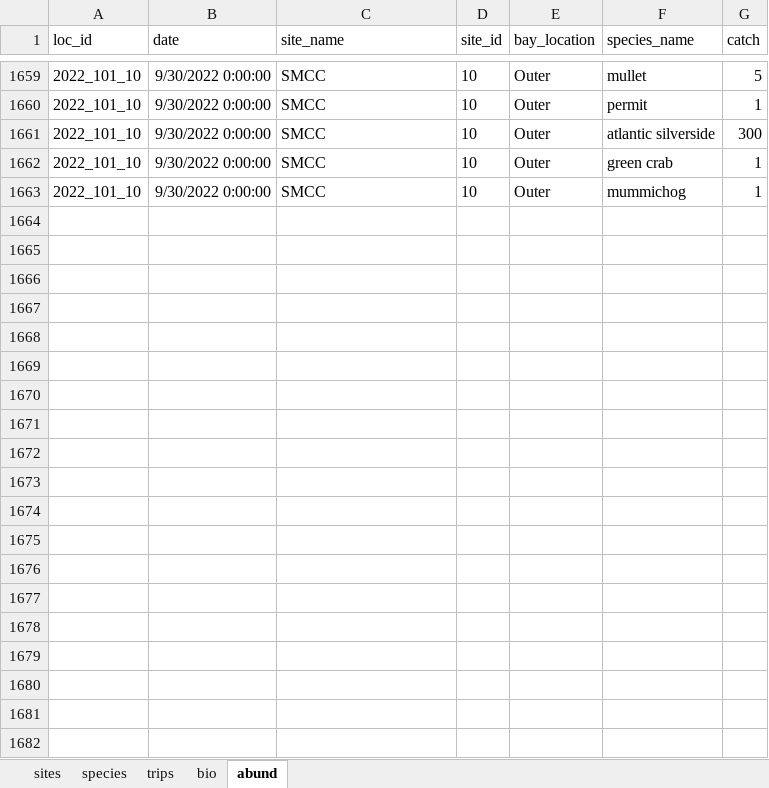
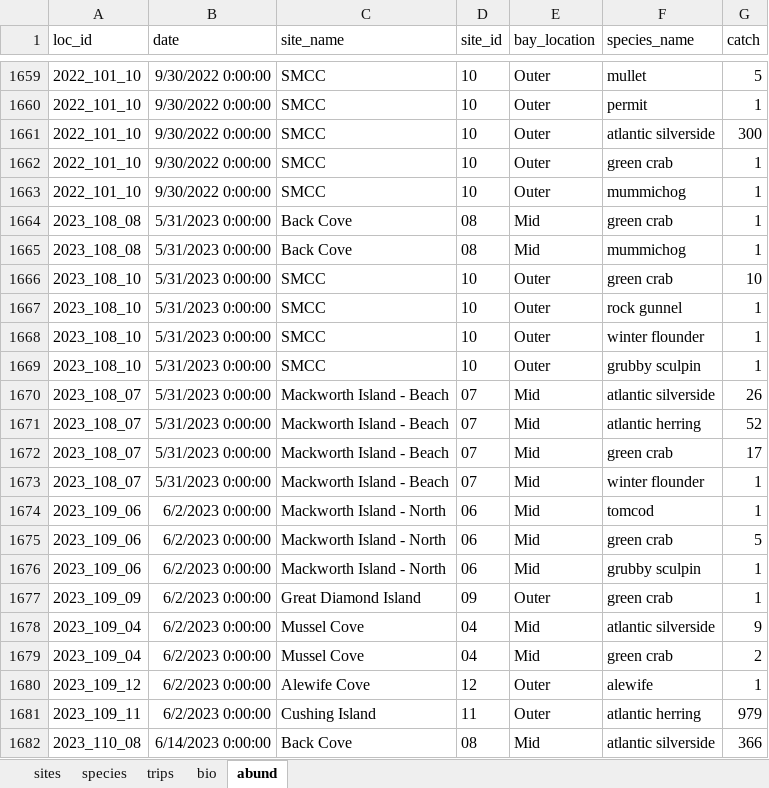
Before and after one commit to klankowi/CBASS, an Excel workbook: Clean_Data/seine_compiled_clean.xlsx, sheet abund, drawn as a sheet; only a part is shown, gaps mark what is left out; values as stored, in another font and other column widths than the file's, no borders; the diff covers the shown part only; the diff names each change by its address in the sheet, - before the commit and + after, or states it on an @@ line.

```diff
--- a/Clean_Data/seine_compiled_clean.xlsx (sheet abund)
+++ b/Clean_Data/seine_compiled_clean.xlsx (sheet abund)
+row 1664: 2023_108_08 | 5/31/2023 0:00:00 | Back Cove | 08 | Mid | green crab | 1
+row 1665: 2023_108_08 | 5/31/2023 0:00:00 | Back Cove | 08 | Mid | mummichog | 1
+row 1666: 2023_108_10 | 5/31/2023 0:00:00 | SMCC | 10 | Outer | green crab | 10
+row 1667: 2023_108_10 | 5/31/2023 0:00:00 | SMCC | 10 | Outer | rock gunnel | 1
+row 1668: 2023_108_10 | 5/31/2023 0:00:00 | SMCC | 10 | Outer | winter flounder | 1
+row 1669: 2023_108_10 | 5/31/2023 0:00:00 | SMCC | 10 | Outer | grubby sculpin | 1
+row 1670: 2023_108_07 | 5/31/2023 0:00:00 | Mackworth Island - Beach | 07 | Mid | atlantic silverside | 26
+row 1671: 2023_108_07 | 5/31/2023 0:00:00 | Mackworth Island - Beach | 07 | Mid | atlantic herring | 52
+row 1672: 2023_108_07 | 5/31/2023 0:00:00 | Mackworth Island - Beach | 07 | Mid | green crab | 17
+row 1673: 2023_108_07 | 5/31/2023 0:00:00 | Mackworth Island - Beach | 07 | Mid | winter flounder | 1
+row 1674: 2023_109_06 | 6/2/2023 0:00:00 | Mackworth Island - North | 06 | Mid | tomcod | 1
+row 1675: 2023_109_06 | 6/2/2023 0:00:00 | Mackworth Island - North | 06 | Mid | green crab | 5
+row 1676: 2023_109_06 | 6/2/2023 0:00:00 | Mackworth Island - North | 06 | Mid | grubby sculpin | 1
+row 1677: 2023_109_09 | 6/2/2023 0:00:00 | Great Diamond Island | 09 | Outer | green crab | 1
+row 1678: 2023_109_04 | 6/2/2023 0:00:00 | Mussel Cove | 04 | Mid | atlantic silverside | 9
+row 1679: 2023_109_04 | 6/2/2023 0:00:00 | Mussel Cove | 04 | Mid | green crab | 2
+row 1680: 2023_109_12 | 6/2/2023 0:00:00 | Alewife Cove | 12 | Outer | alewife | 1
+row 1681: 2023_109_11 | 6/2/2023 0:00:00 | Cushing Island | 11 | Outer | atlantic herring | 979
+row 1682: 2023_110_08 | 6/14/2023 0:00:00 | Back Cove | 08 | Mid | atlantic silverside | 366
```
Also changed, not shown: 199 added rows elsewhere in this sheet, sheet bio, sheet trips, Raw_Data/2023_Raw_Seine_Data.xlsx, 1 other file.
